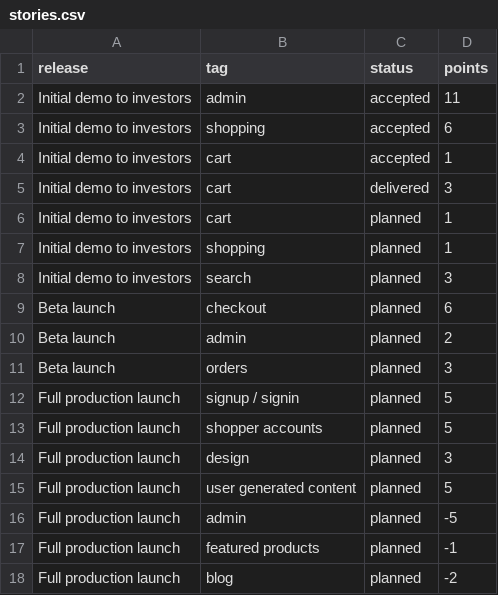
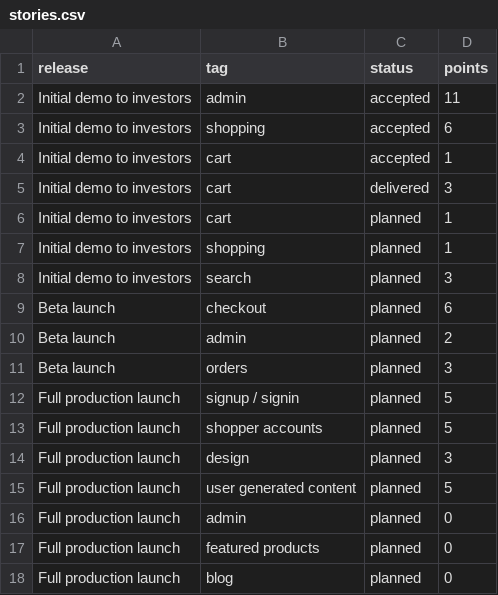
Before and after one commit to weilu/trove, a CSV file: stories.csv, drawn as a sheet.

Commit message:
handle unestimated stories

```diff
--- a/stories.csv
+++ b/stories.csv
@@ -15,4 +15,4 @@ Full production launch,design,planned,3
 Full production launch,user generated content,planned,5
-Full production launch,admin,planned,-5
-Full production launch,featured products,planned,-1
-Full production launch,blog,planned,-2
+Full production launch,admin,planned,0
+Full production launch,featured products,planned,0
+Full production launch,blog,planned,0
```
Also changed, not shown: 2 other files.
